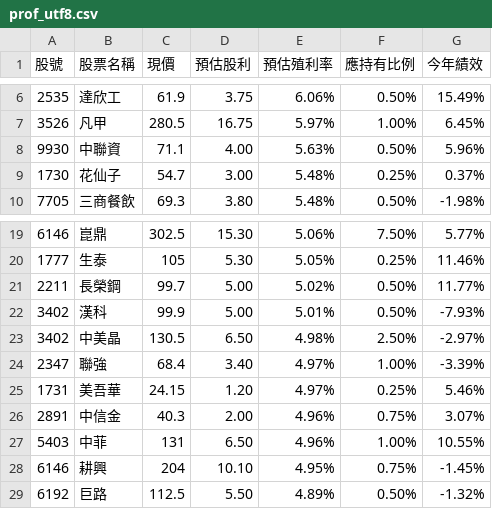
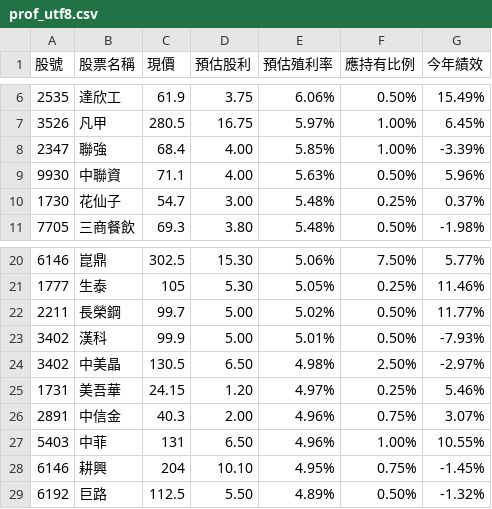
Before and after one commit to biung-od/18, a CSV file: prof_utf8.csv, drawn as a sheet; only a part is shown, gaps mark what is left out; removed rows and columns are numbered as before the commit, all else as after; the diff names each change by its address in the sheet, - before the commit and + after, or states it on an @@ line.

```diff
--- a/prof_utf8.csv
+++ b/prof_utf8.csv
+row 8: 2347 | 聯強 | 68.4 | 4.00 | 5.85% | 1.00% | -3.39%
-row 24: 2347 | 聯強 | 68.4 | 3.40 | 4.97% | 1.00% | -3.39%
```
Also changed, not shown: prof.csv, 1 other file.
